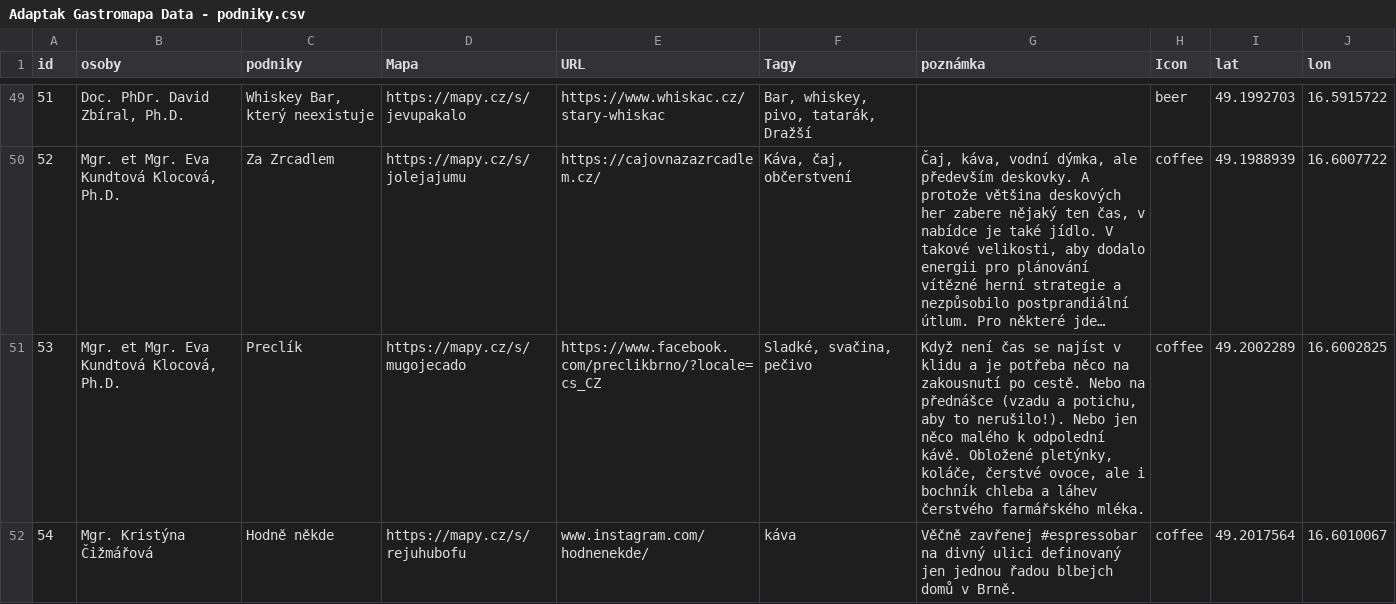
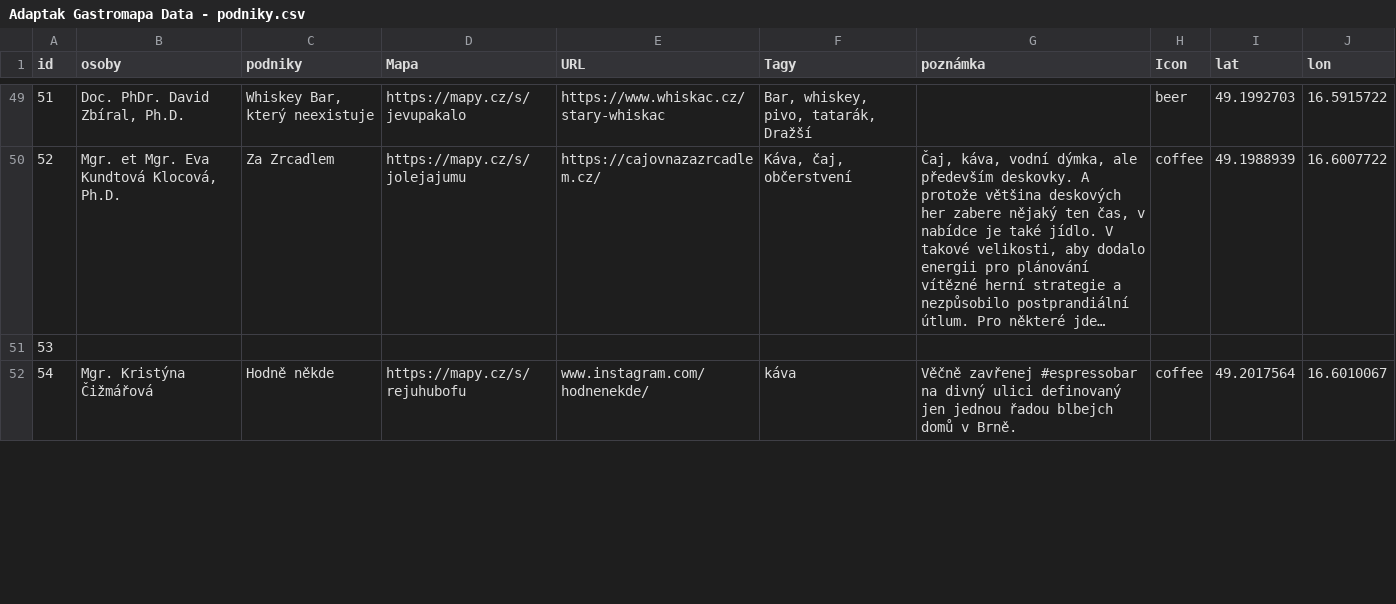
Before and after one commit to tomaham/adaptak, a CSV file: Adaptak Gastromapa Data - podniky.csv, drawn as a sheet; only a part is shown, gaps mark what is left out; long unchanged cells end in …; the diff covers the shown part only; the diff names each change by its address in the sheet, - before the commit and + after, or states it on an @@ line.

```diff
--- a/Adaptak Gastromapa Data - podniky.csv
+++ b/Adaptak Gastromapa Data - podniky.csv
-B51 (osoby): Mgr. et Mgr. Eva Kundtová Klocová, Ph.D.
+B51 (osoby): (empty)
-C51 (podniky): Preclík
+C51 (podniky): (empty)
-D51 (Mapa): https://mapy.cz/s/mugojecado
+D51 (Mapa): (empty)
-E51 (URL): https://www.facebook.com/preclikbrno/?locale=cs_CZ
+E51 (URL): (empty)
-F51 (Tagy): Sladké, svačina, pečivo
+F51 (Tagy): (empty)
-G51 (poznámka): Když není čas se najíst v klidu a je potřeba něco na zakousnutí po cestě. Nebo na přednášce (vzadu a potichu, aby to nerušilo!). Nebo jen něco malého k odpolední kávě. Obložené pletýnky, koláče, čerstvé ovoce, ale i bochník chleba a láhev čerstvého farmářského mléka.
+G51 (poznámka): (empty)
-H51 (Icon): coffee
+H51 (Icon): (empty)
-I51 (lat): 49.2002289
+I51 (lat): (empty)
-J51 (lon): 16.6002825
+J51 (lon): (empty)
```
Also changed, not shown: 53 edited cells elsewhere in this file.
